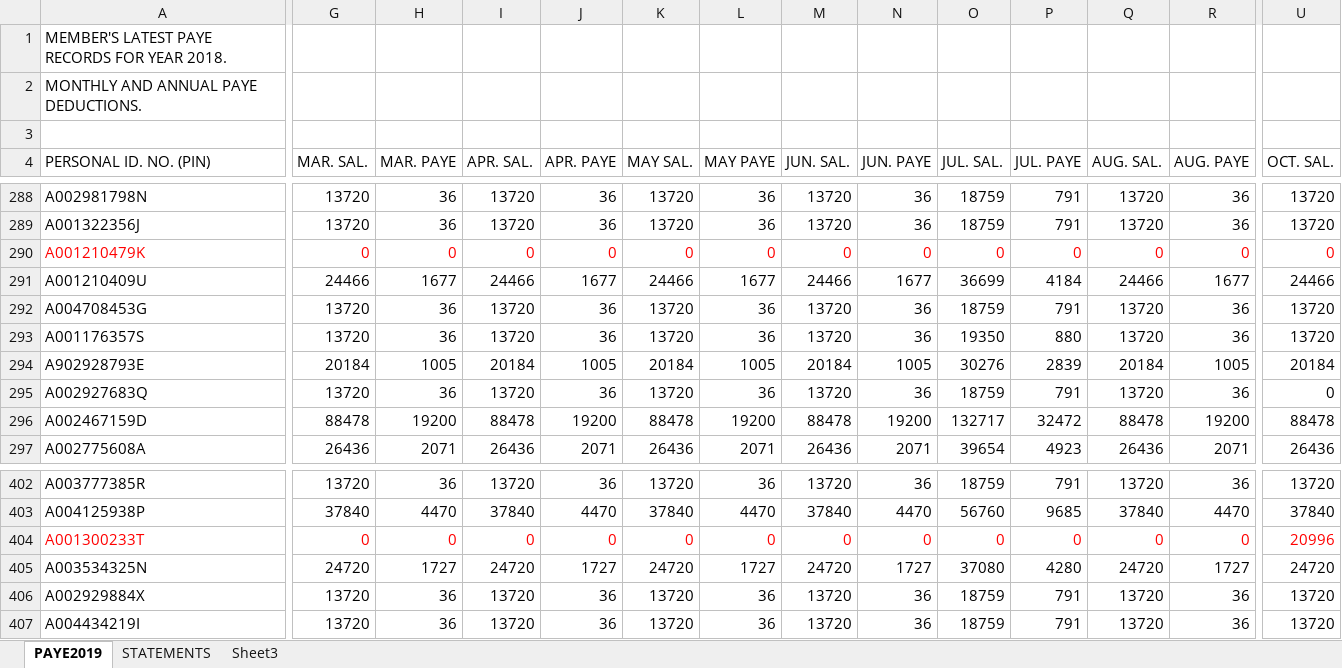
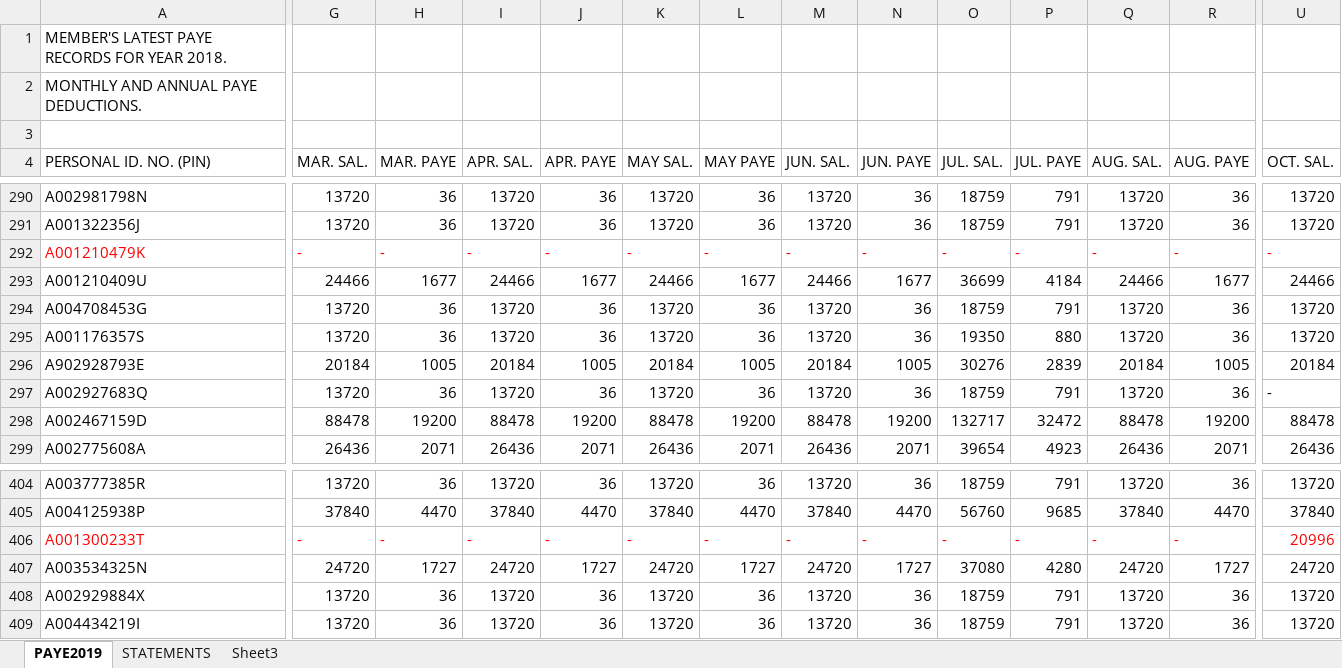
Before and after one commit to Kirera-Wainaina/mea-tax, an Excel workbook: static/records.xlsx, sheet PAYE2019, drawn as a sheet; only a part is shown, gaps mark what is left out; values as stored, in another font and other column widths than the file's, no borders; addresses are those after the commit; the diff covers the shown part only; the diff names each change by its address in the sheet, - before the commit and + after, or states it on an @@ line.

```diff
--- a/static/records.xlsx (sheet PAYE2019)
+++ b/static/records.xlsx (sheet PAYE2019)
-G292 (MAR. SAL.): 0
+G292 (MAR. SAL.): -
-H292 (MAR. PAYE): 0
+H292 (MAR. PAYE): -
-I292 (APR. SAL.): 0
+I292 (APR. SAL.): -
-J292 (APR. PAYE): 0
+J292 (APR. PAYE): -
-K292 (MAY SAL.): 0
+K292 (MAY SAL.): -
-L292 (MAY PAYE): 0
+L292 (MAY PAYE): -
-M292 (JUN. SAL.): 0
+M292 (JUN. SAL.): -
-N292 (JUN. PAYE): 0
+N292 (JUN. PAYE): -
-O292 (JUL. SAL.): 0
+O292 (JUL. SAL.): -
-P292 (JUL. PAYE): 0
+P292 (JUL. PAYE): -
-Q292 (AUG. SAL.): 0
+Q292 (AUG. SAL.): -
-R292 (AUG. PAYE): 0
+R292 (AUG. PAYE): -
-U292 (OCT. SAL.): 0
+U292 (OCT. SAL.): -
-U297 (OCT. SAL.): 0
+U297 (OCT. SAL.): -
-G406 (MAR. SAL.): 0
+G406 (MAR. SAL.): -
-H406 (MAR. PAYE): 0
+H406 (MAR. PAYE): -
-I406 (APR. SAL.): 0
+I406 (APR. SAL.): -
-J406 (APR. PAYE): 0
+J406 (APR. PAYE): -
-K406 (MAY SAL.): 0
+K406 (MAY SAL.): -
-L406 (MAY PAYE): 0
+L406 (MAY PAYE): -
-M406 (JUN. SAL.): 0
+M406 (JUN. SAL.): -
-N406 (JUN. PAYE): 0
+N406 (JUN. PAYE): -
-O406 (JUL. SAL.): 0
+O406 (JUL. SAL.): -
-P406 (JUL. PAYE): 0
+P406 (JUL. PAYE): -
-Q406 (AUG. SAL.): 0
+Q406 (AUG. SAL.): -
-R406 (AUG. PAYE): 0
+R406 (AUG. PAYE): -
```
Also changed, not shown: 2 added rows, 312 edited cells and cell formats elsewhere in this sheet, formulas that keep their value, static/p9.xlsx, 2 other files.
